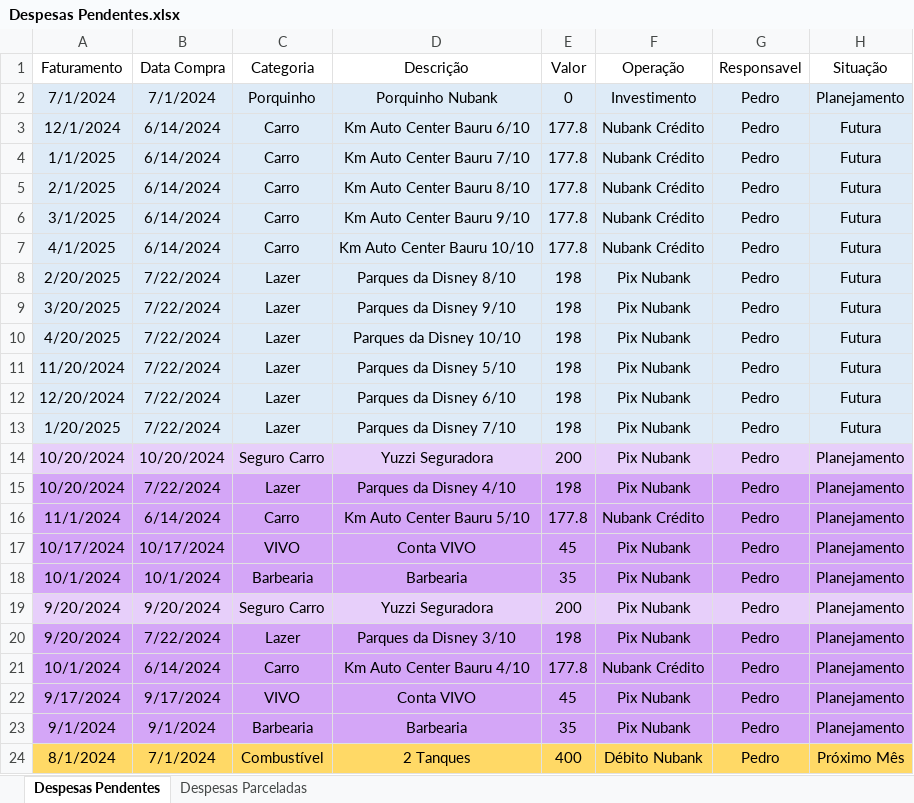
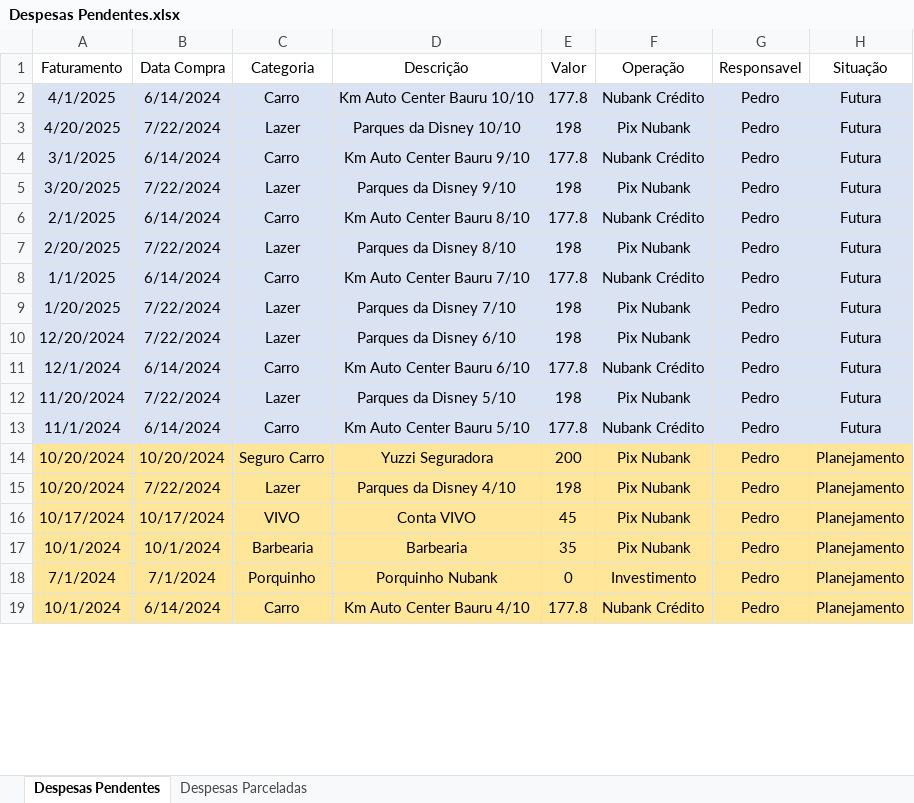
Before and after one commit to pedrokabh/GestaoContas, an Excel workbook: Dados de Contas/Despesas Pendentes.xlsx, sheet Despesas Pendentes, drawn as a sheet; only a part is shown; values as stored, in another font and other column widths than the file's, no borders; removed rows and columns are numbered as before the commit, all else as after; the diff covers the shown part only; the diff names each change by its address in the sheet, - before the commit and + after, or states it on an @@ line.

```diff
--- a/Dados de Contas/Despesas Pendentes.xlsx (sheet Despesas Pendentes)
+++ b/Dados de Contas/Despesas Pendentes.xlsx (sheet Despesas Pendentes)
@@ row 7 moved to row 2: 4/1/2025 @@
@@ row 10 moved to row 3: 4/20/2025 @@
@@ row 6 moved to row 4: 3/1/2025 @@
@@ row 9 moved to row 5: 3/20/2025 @@
@@ row 5 moved to row 6: 2/1/2025 @@
@@ row 8 moved to row 7: 2/20/2025 @@
@@ row 4 moved to row 8: 1/1/2025 @@
@@ row 13 moved to row 9: 1/20/2025 @@
@@ row 12 moved to row 10: 12/20/2024 @@
+row 13: 11/1/2024 | 6/14/2024 | Carro | Km Auto Center Bauru 5/10 | 177.8 | Nubank Crédito | Pedro | Futura
-A14:H14 fill: #E7CFFA
+A14:H14 fill: #FFE699
-A15:H15 fill: #D4A6F7
+A15:H15 fill: #FFE699
-row 16: 11/1/2024 | 6/14/2024 | Carro | Km Auto Center Bauru 5/10 | 177.8 | Nubank Crédito | Pedro | Planejamento
-A16:H17 fill: #D4A6F7
+A16:H17 fill: #FFE699
-row 19: 9/20/2024 | 9/20/2024 | Seguro Carro | Yuzzi Seguradora | 200 | Pix Nubank | Pedro | Planejamento
-row 20: 9/20/2024 | 7/22/2024 | Lazer | Parques da Disney 3/10 | 198 | Pix Nubank | Pedro | Planejamento
@@ row 2 moved to row 18: 7/1/2024 @@
-A19:H19 fill: #D4A6F7
+A19:H19 fill: #FFE699
-row 22: 9/17/2024 | 9/17/2024 | VIVO | Conta VIVO | 45 | Pix Nubank | Pedro | Planejamento
-row 23: 9/1/2024 | 9/1/2024 | Barbearia | Barbearia | 35 | Pix Nubank | Pedro | Planejamento
-row 24: 8/1/2024 | 7/1/2024 | Combustível | 2 Tanques | 400 | Débito Nubank | Pedro | Próximo Mês
```
Also changed, not shown: 11 added rows, 4 removed rows, 13 edited cells and cell formats elsewhere in this sheet, Dados de Contas/Extrato XPAG/Extrato Xpag 2024.xlsx, 10 other files.
